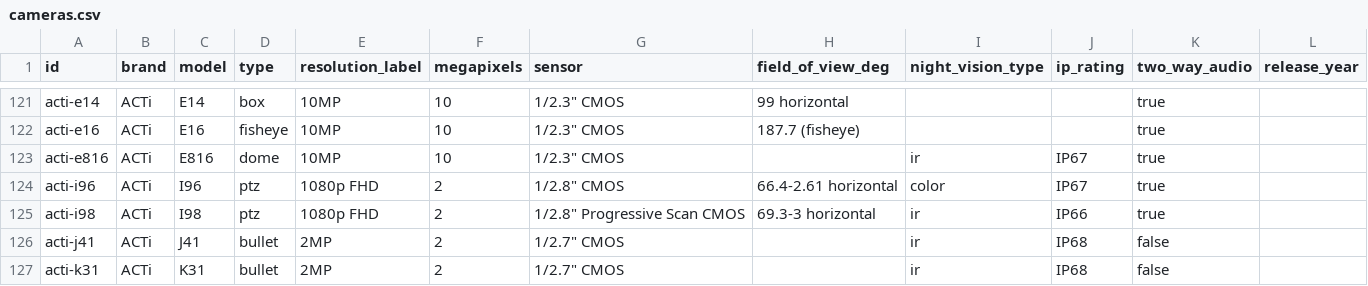
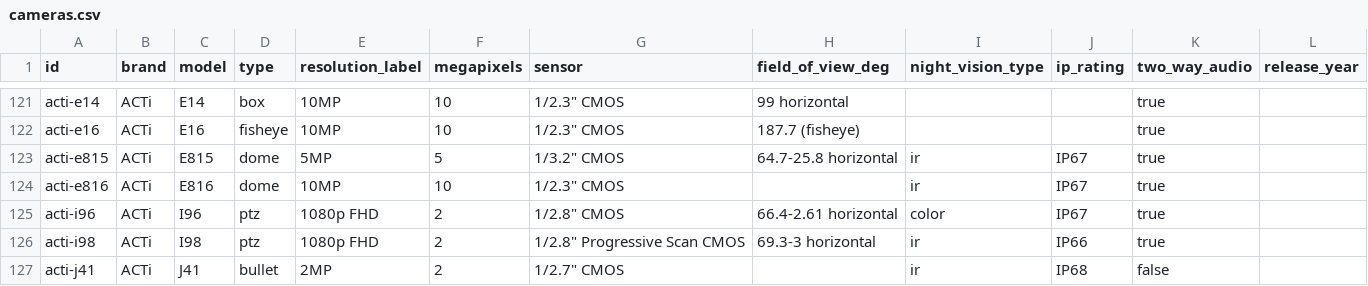
Before and after one commit to ch-bas/cctv-camera-database, a CSV file: data/cameras.csv, drawn as a sheet; only a part is shown, gaps mark what is left out; the shorter side is filled out with more unchanged rows; the diff names each change by its address in the sheet, - before the commit and + after, or states it on an @@ line.

Commit message:
Add ACTi E815 zoom dome, confirmed RTSP/ONVIF via official printed datasheet

```diff
--- a/data/cameras.csv
+++ b/data/cameras.csv
+row 123: acti-e815 | ACTi | E815 | dome | 5MP | 5 | 1/3.2" CMOS | 64.7-25.8 horizontal | ir | IP67 | true
```
Also changed, not shown: 4 other files.
